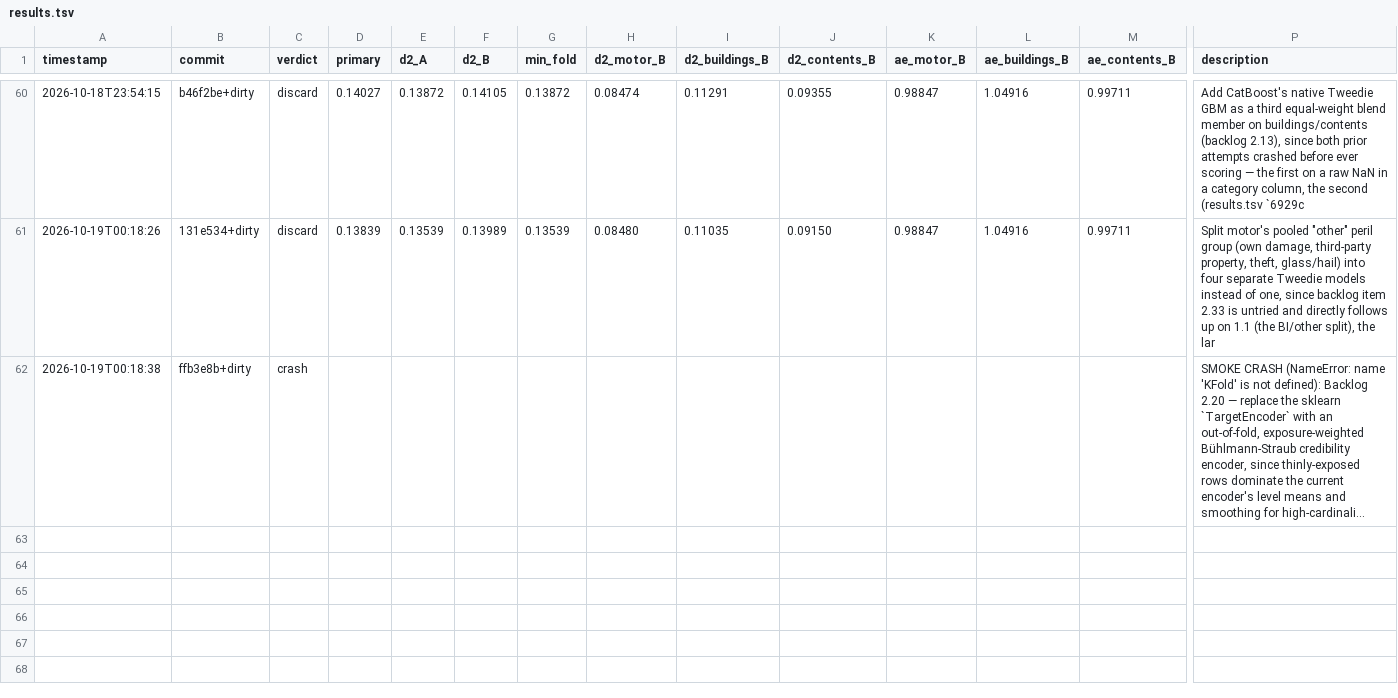
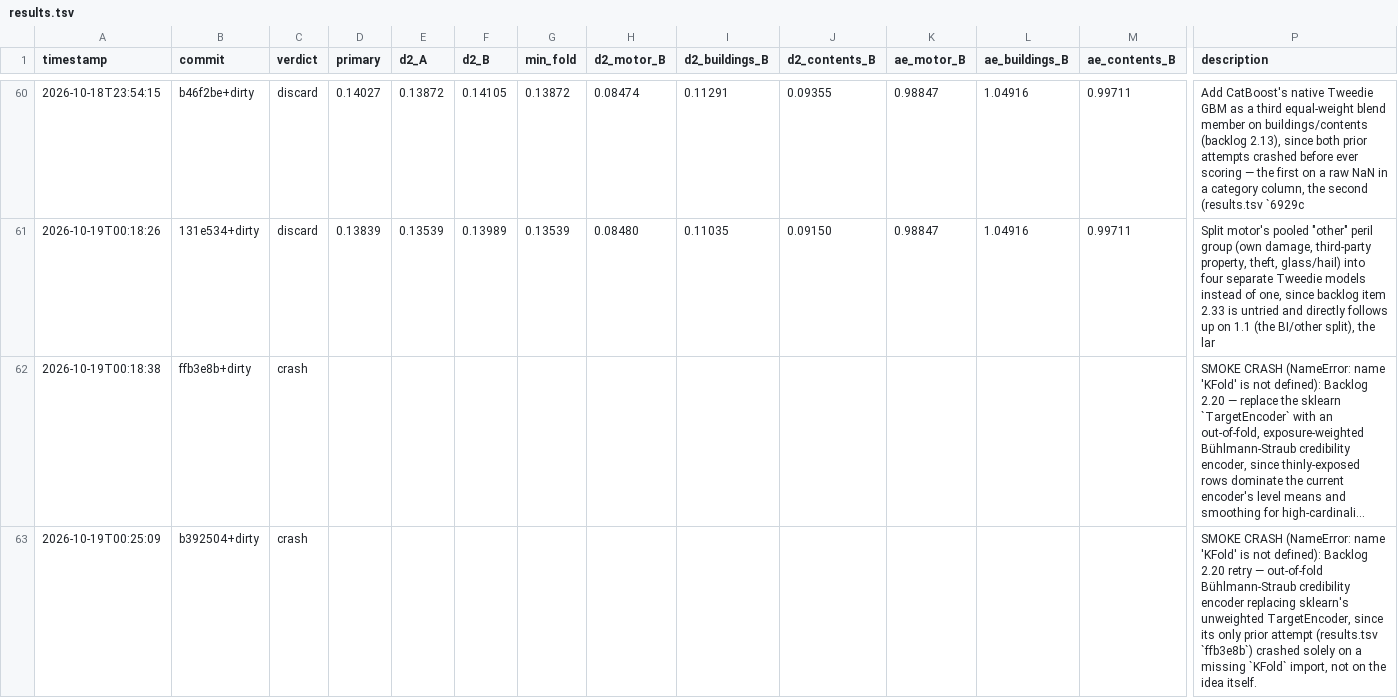
Before and after one commit to farmcoding/iaa-hackathon-2026, a TSV file: results.tsv, drawn as a sheet; only a part is shown, gaps mark what is left out; long unchanged cells end in …; rows hold the shown columns only; the diff names each change by its address in the sheet, - before the commit and + after, or states it on an @@ line.

Commit message:
loop log: iteration 5 crash

```diff
--- a/results.tsv
+++ b/results.tsv
+row 63: 2026-10-19T00:25:09 | b392504+dirty | crash |  |  |  |  |  |  |  |  |  |  | SMOKE CRASH (NameError: name 'KFold' is not defined): Backlog 2.20 retry — out-of-fold Bühlmann-Straub credibility encoder replacing sklearn's unweighted TargetEncoder, since its only prior attempt (results.tsv `ffb3e8b`) crashed solely on a missing `KFold` import, not on the idea itself.
```
Also changed, not shown: 2 other files.
